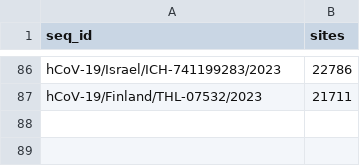
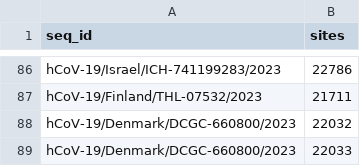
Before and after one commit to neherlab/BA286, a TSV file: config/mask.tsv, drawn as a sheet; only a part is shown, gaps mark what is left out.

Commit message:
Automatic tarball copying, update mask/exclude

```diff
--- a/config/mask.tsv
+++ b/config/mask.tsv
@@ -87 +87,3 @@ hCoV-19/Israel/ICH-741199283/2023	22786
 hCoV-19/Finland/THL-07532/2023	21711
+hCoV-19/Denmark/DCGC-660800/2023	22032
+hCoV-19/Denmark/DCGC-660800/2023	22033
```
Also changed, not shown: 2 other files.
